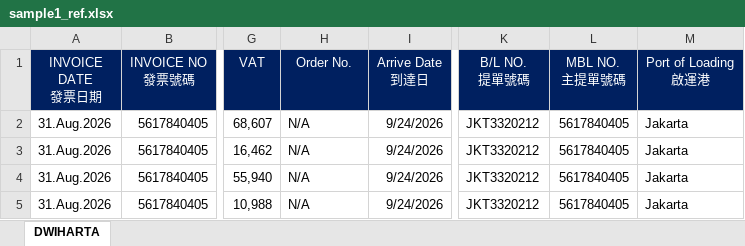
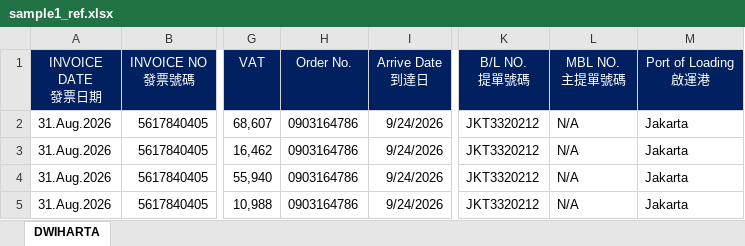
Before and after one commit to JeffreyHuhu/invoice_excel_mapping, an Excel workbook: test_samples/MAERSK/sample1_ref.xlsx, sheet DWIHARTA, drawn as a sheet; only a part is shown, gaps mark what is left out; values as stored, in another font and other column widths than the file's, no borders; the diff names each change by its address in the sheet, - before the commit and + after, or states it on an @@ line.

```diff
--- a/test_samples/MAERSK/sample1_ref.xlsx (sheet DWIHARTA)
+++ b/test_samples/MAERSK/sample1_ref.xlsx (sheet DWIHARTA)
-H2:H5 (Order No.): N/A
+H2:H5 (Order No.): 0903164786
-L2:L5 (MBL NO. 主提單號碼): 5617840405
+L2:L5 (MBL NO. 主提單號碼): N/A
```
Also changed, not shown: test_samples/MAERSK/sample2_ref.xlsx, 3 other files.
